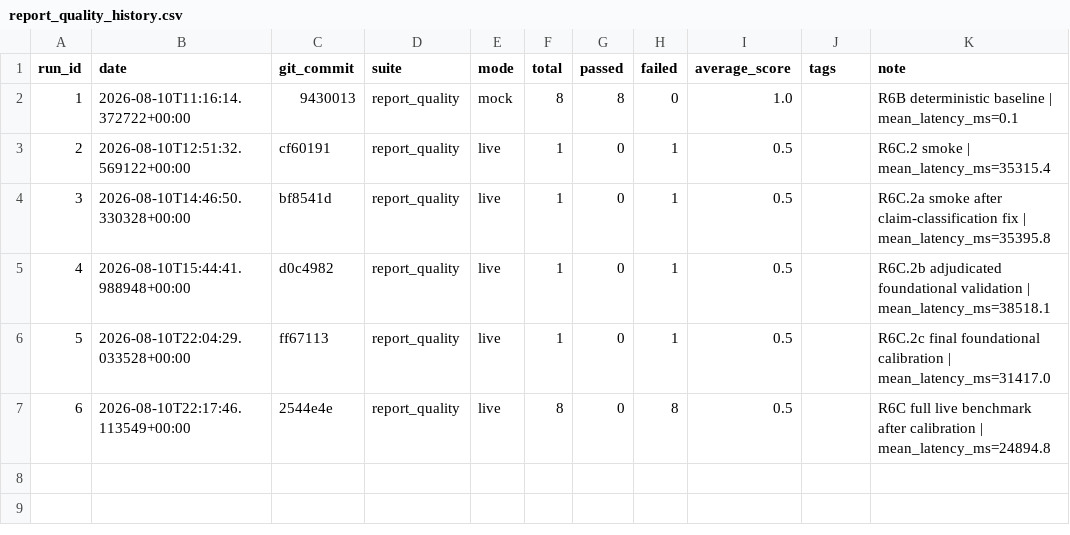
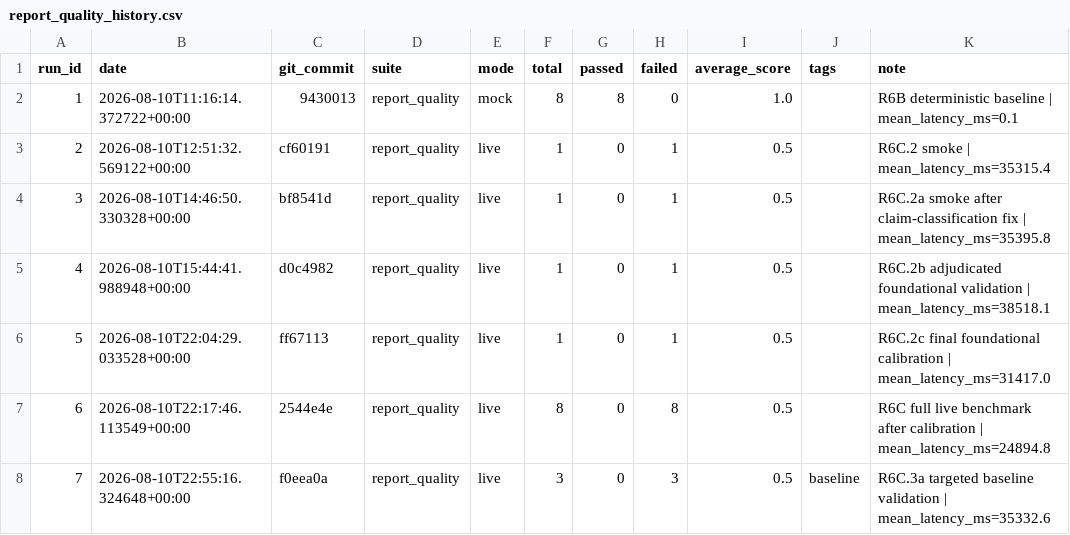
Before and after one commit to Patric-1613/research_guide_agent, a CSV file: eval_results/report_quality_history.csv, drawn as a sheet.

```diff
--- a/eval_results/report_quality_history.csv
+++ b/eval_results/report_quality_history.csv
@@ -7 +7,2 @@ run_id,date,git_commit,suite,mode,total,passed,failed,average_score,tags,note
 6,2026-08-10T22:17:46.113549+00:00,2544e4e,report_quality,live,8,0,8,0.5,,R6C full live benchmark after calibration | mean_latency_ms=24894.8
+7,2026-08-10T22:55:16.324648+00:00,f0eea0a,report_quality,live,3,0,3,0.5,baseline,R6C.3a targeted baseline validation | mean_latency_ms=35332.6
```
